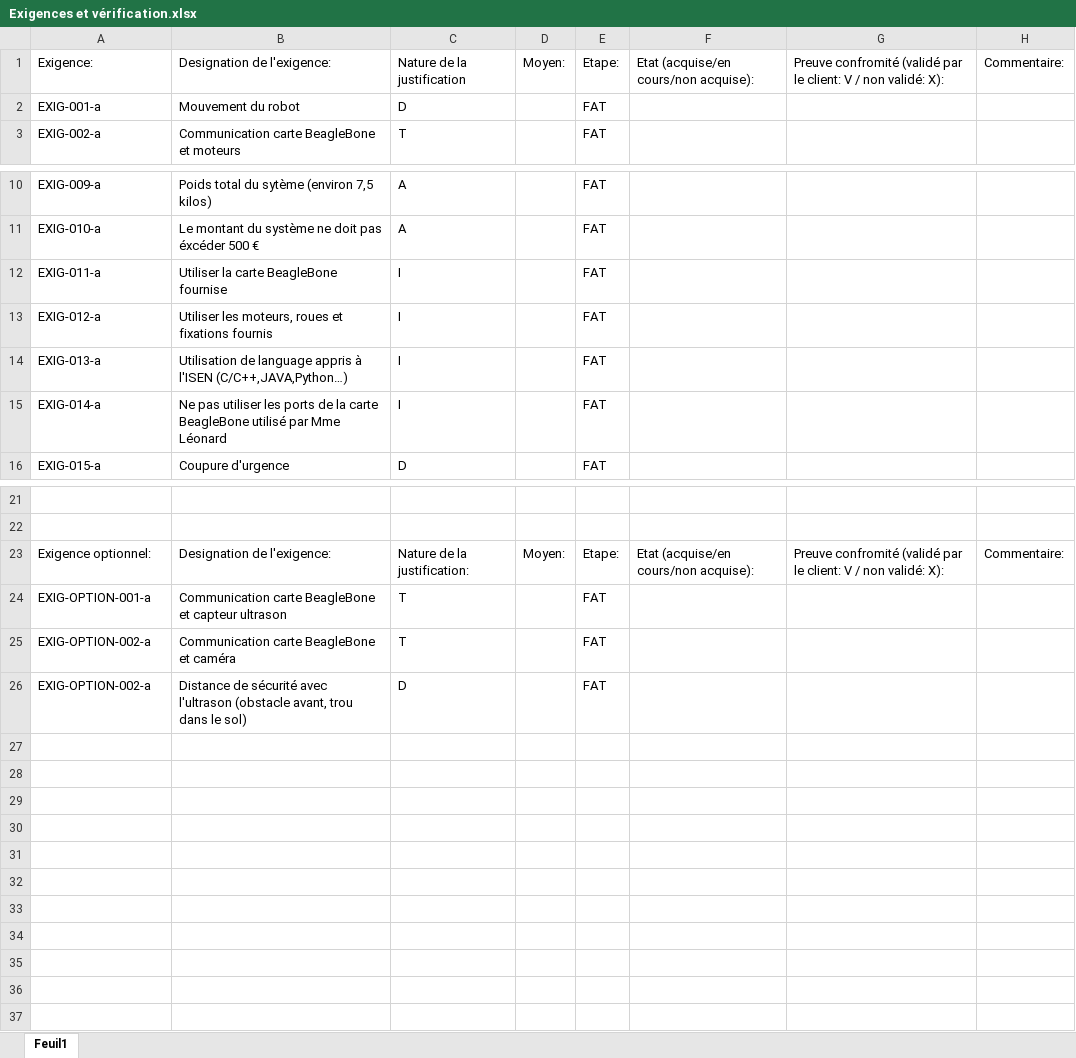
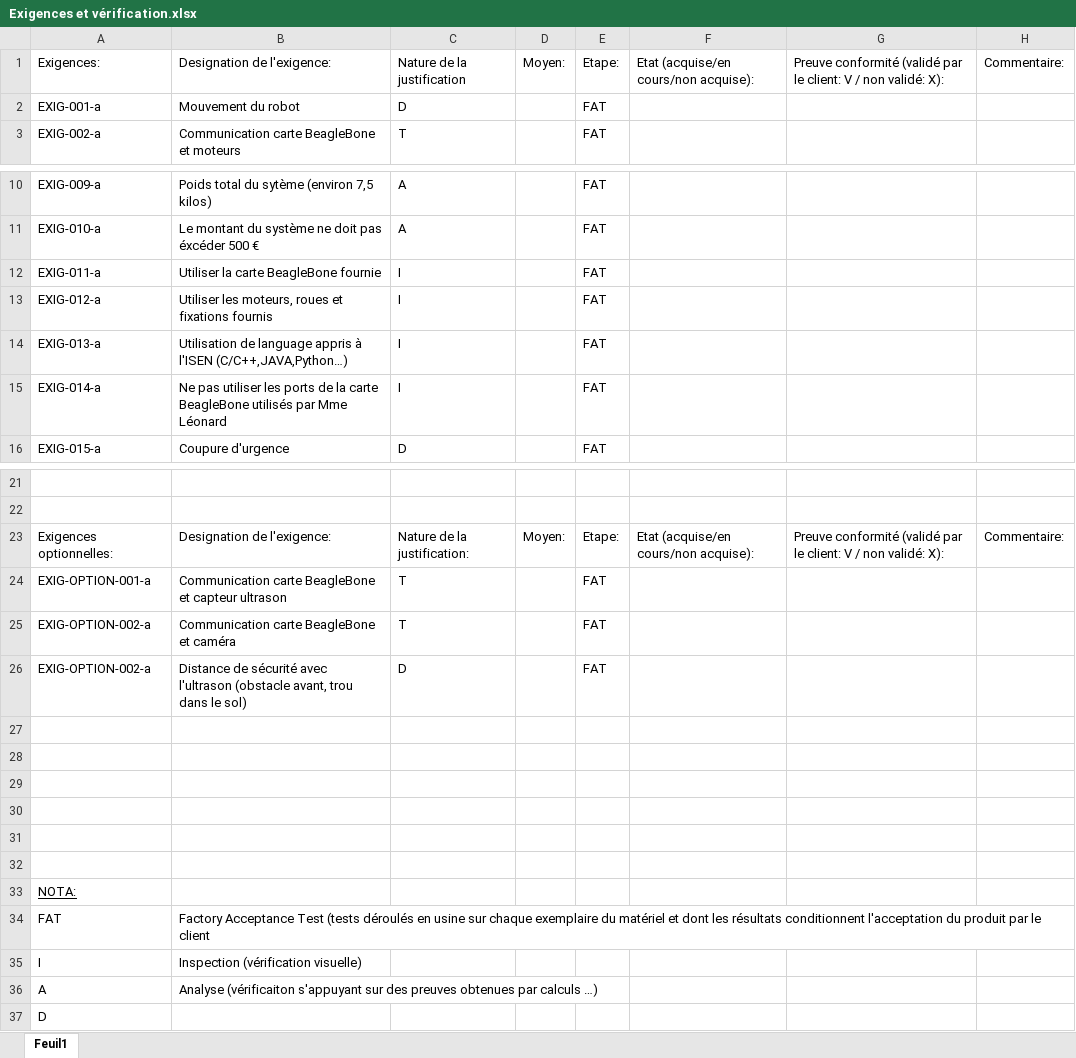
Before and after one commit to Noctisae/R2D2-in-the-sky, an Excel workbook: Gestion de projet & rapport projet Robot R2D2/Exigences et vérification.xlsx, sheet Feuil1, drawn as a sheet; only a part is shown, gaps mark what is left out; values as stored, in another font and other column widths than the file's, no borders; conditional formats and table styles not drawn; the diff names each change by its address in the sheet, - before the commit and + after, or states it on an @@ line.

Commit message:
Corrections orthographiques

```diff
--- a/Gestion de projet & rapport projet Robot R2D2/Exigences et vérification.xlsx (sheet Feuil1)
+++ b/Gestion de projet & rapport projet Robot R2D2/Exigences et vérification.xlsx (sheet Feuil1)
-A1: Exigence:
+A1: Exigences:
-G1: Preuve confromité (validé par…
+G1: Preuve conformité (validé par…
-B12: Utiliser la carte BeagleBone fournise
+B12: Utiliser la carte BeagleBone fournie
-B15: …carte BeagleBone utilisé par Mme…
+B15: …carte BeagleBone utilisés par Mme…
-A23: Exigence optionnel:
+A23: Exigences optionnelles:
-G23: Preuve confromité (validé par…
+G23: Preuve conformité (validé par…
+row 27: (empty)
+row 28: (empty)
+row 29: (empty)
+row 30: (empty)
+row 31: (empty)
+row 32: (empty)
+row 33: NOTA:
+row 34: FAT | Factory Acceptance Test (tests déroulés en usine sur chaque exemplaire du matériel et dont les résultats conditionnent l'acceptation du produit par le client
+row 35: I | Inspection (vérification visuelle)
+row 36: A | Analyse (vérificaiton s'appuyant sur des preuves obtenues par calculs …)
+row 37: D
```
